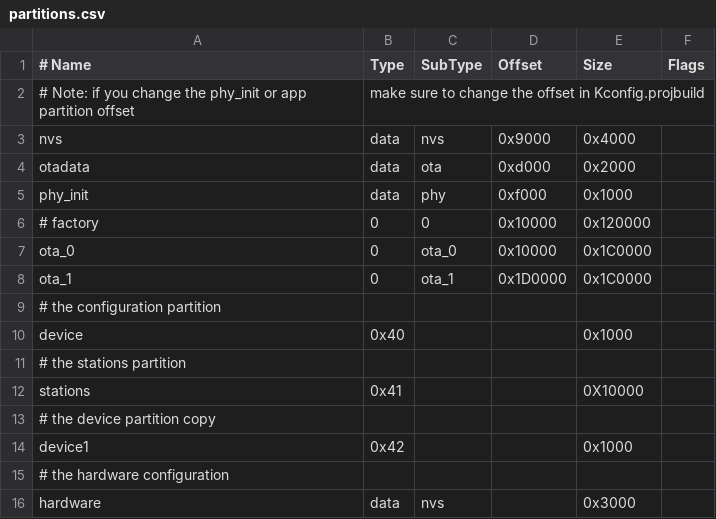
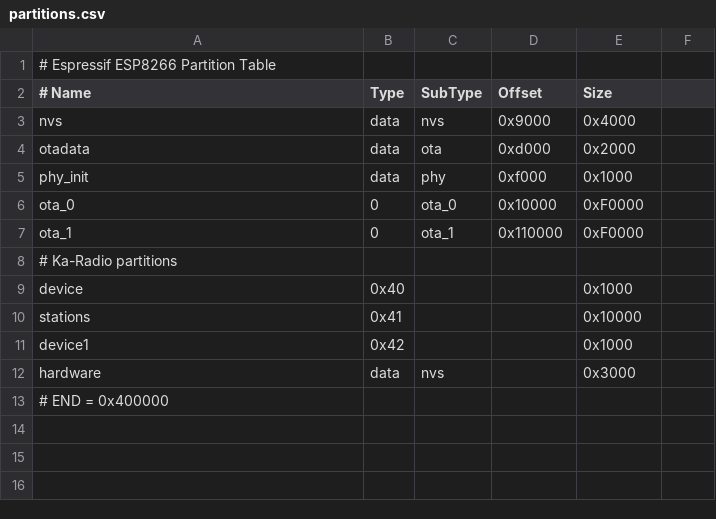
Before and after one commit to h1aji/Ka-Radio, a CSV file: partitions.csv, drawn as a sheet; removed rows and columns are numbered as before the commit, all else as after; the diff names each change by its address in the sheet, - before the commit and + after, or states it on an @@ line.

Commit message:
Adjusted partitions

```diff
--- a/partitions.csv
+++ b/partitions.csv
+row 1: # Espressif ESP8266 Partition Table
-F2: Flags
+F2: (empty)
-row 2: # Note: if you change the phy_init or app partition offset | make sure to change the offset in Kconfig.projbuild
-row 6: # factory | 0 | 0 | 0x10000 | 0x120000
-E6:E7 (Size): 0x1C0000
+E6:E7 (Size): 0xF0000
-D7 (Offset): 0x1D0000
+D7 (Offset): 0x110000
-A8 (# Name): # the configuration partition
+A8 (# Name): # Ka-Radio partitions
-row 11: # the stations partition
-E10 (Size): 0X10000
+E10 (Size): 0x10000
-row 13: # the device partition copy
-row 15: # the hardware configuration
+row 13: # END = 0x400000
```
Also changed, not shown: 7 other files.
